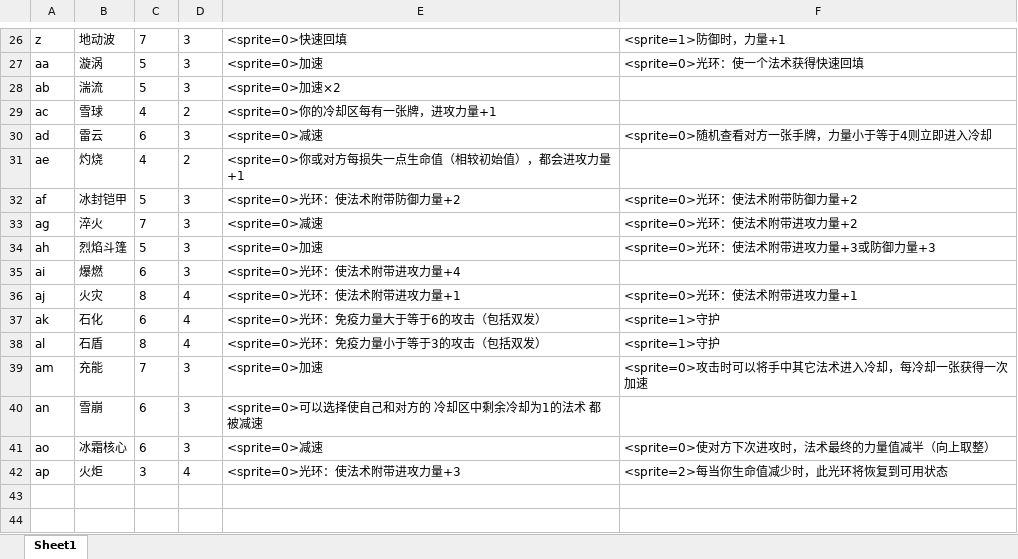
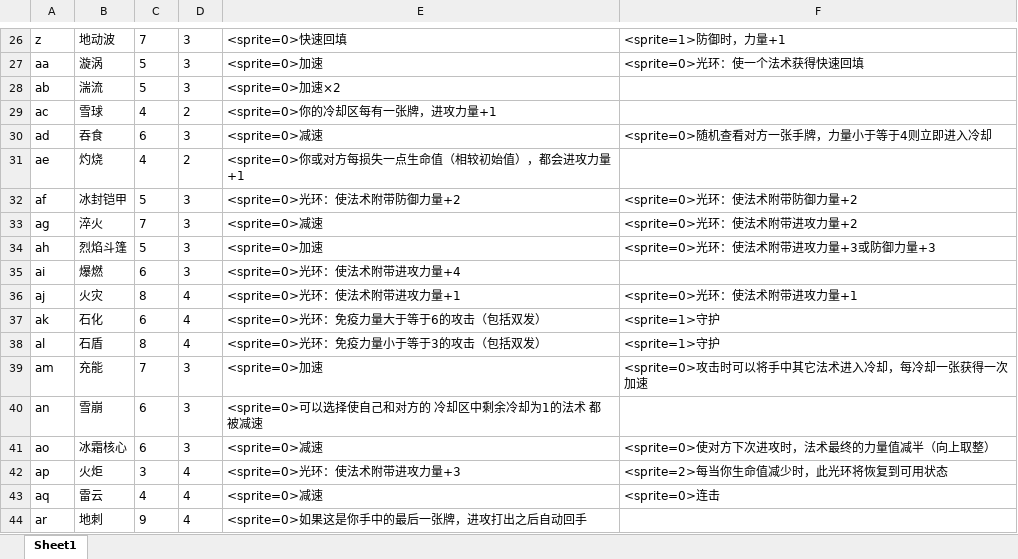
Before and after one commit to BruiseBuill/Card, an Excel workbook: Assets/Resource/MagicFight2/Magic.xlsx, sheet Sheet1, drawn as a sheet; only a part is shown, gaps mark what is left out; values as stored, in another font and other column widths than the file's, no borders; the diff names each change by its address in the sheet, - before the commit and + after, or states it on an @@ line.

```diff
--- a/Assets/Resource/MagicFight2/Magic.xlsx (sheet Sheet1)
+++ b/Assets/Resource/MagicFight2/Magic.xlsx (sheet Sheet1)
-B30: 雷云
+B30: 吞食
+row 43: aq | 雷云 | 4 | 4 | <sprite=0>减速 | <sprite=0>连击
+row 44: ar | 地刺 | 9 | 4 | <sprite=0>如果这是你手中的最后一张牌，进攻打出之后自动回手
```
Also changed, not shown: 14 other files.
